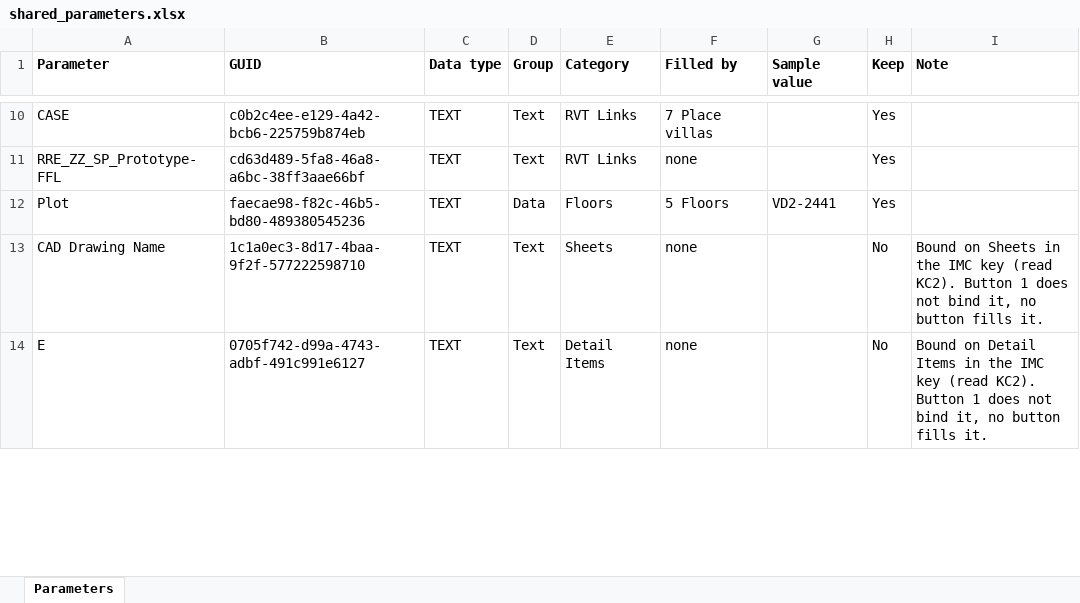
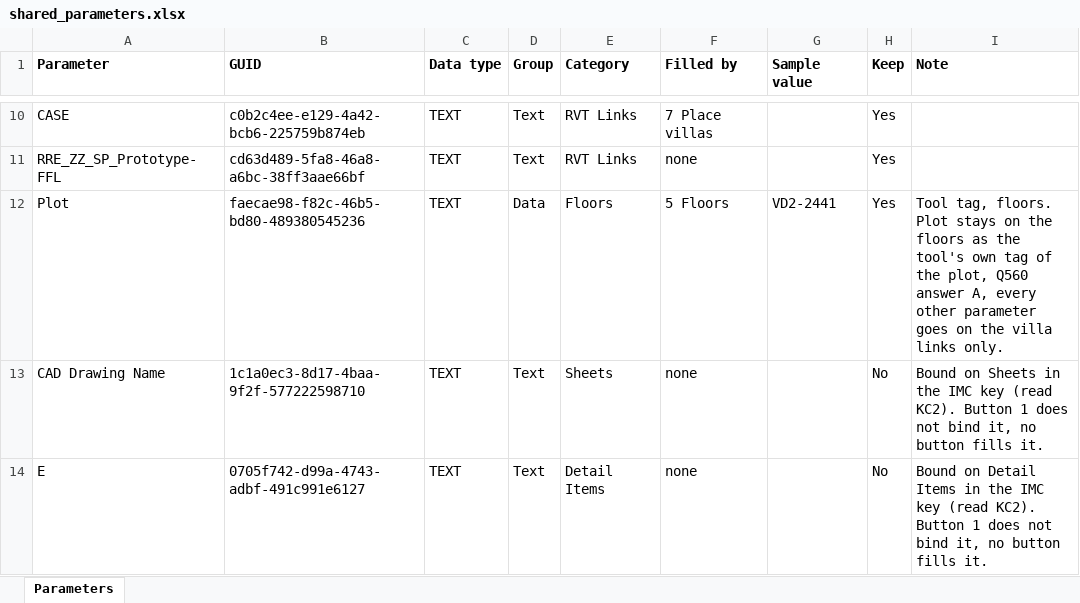
Before and after one commit to baderrahal/site-adaptation-tool, an Excel workbook: config/shared_parameters.xlsx, sheet Parameters, drawn as a sheet; only a part is shown, gaps mark what is left out; values as stored, in another font and other column widths than the file's, no borders; the diff names each change by its address in the sheet, - before the commit and + after, or states it on an @@ line.

Commit message:
FAST-2 PR 2: the source of each value in the report, no past share on a new project, R702 and R703 (#233)
* FAST-2 item 2 WIP: R702 no past share in the report on a new project, R703 a Source column on the value sheets, C# and the Python second check

* FAST-2 PR 2: R702 and R703 in docs/rules, ParsonsModelTests takes the script line with or without the floor, the Plot note of the parameter sheet, heads-up and log

* log line of PR 2 says what the run showed

* R702 and R703 names held to 6 words, as the rules docs check asks

* R702 review fix: a C# test builds the whole report as a new project and in the past job mode

* heads-up and log: item 6 step 1 done in both test files

```diff
--- a/config/shared_parameters.xlsx (sheet Parameters)
+++ b/config/shared_parameters.xlsx (sheet Parameters)
-I12 (Note): (empty)
+I12 (Note): Tool tag, floors. Plot stays on the floors as the tool's own tag of the plot, Q560 answer A, every other parameter goes on the villa links only.
```
Also changed, not shown: 14 other files.
